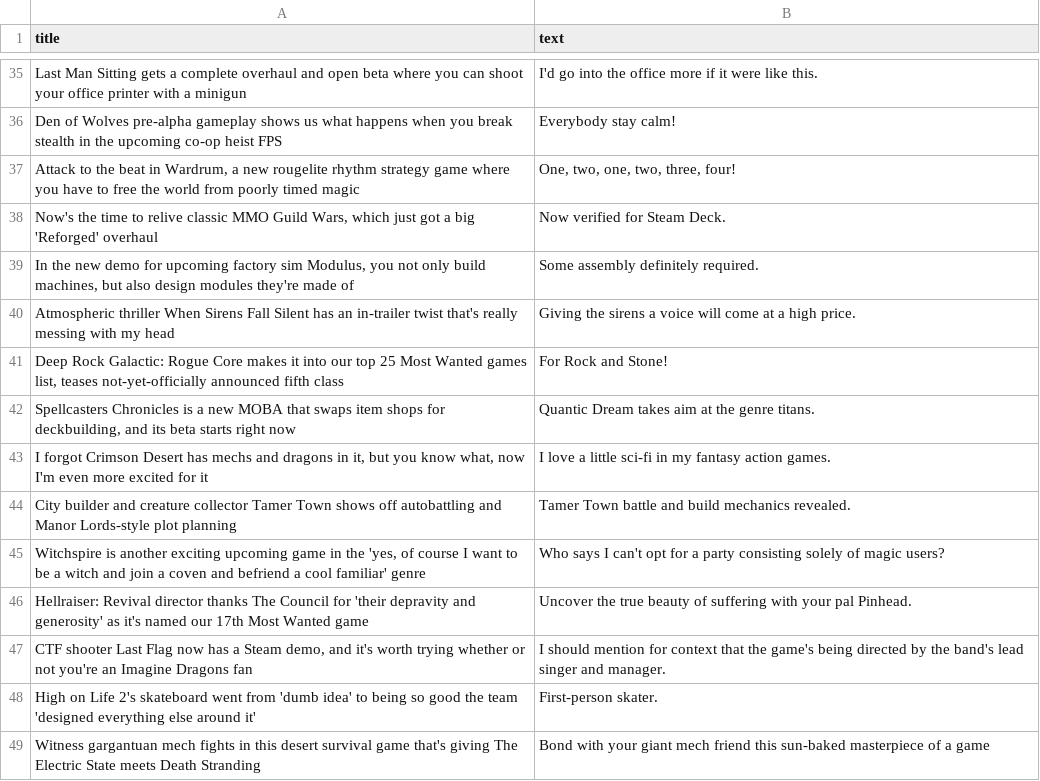
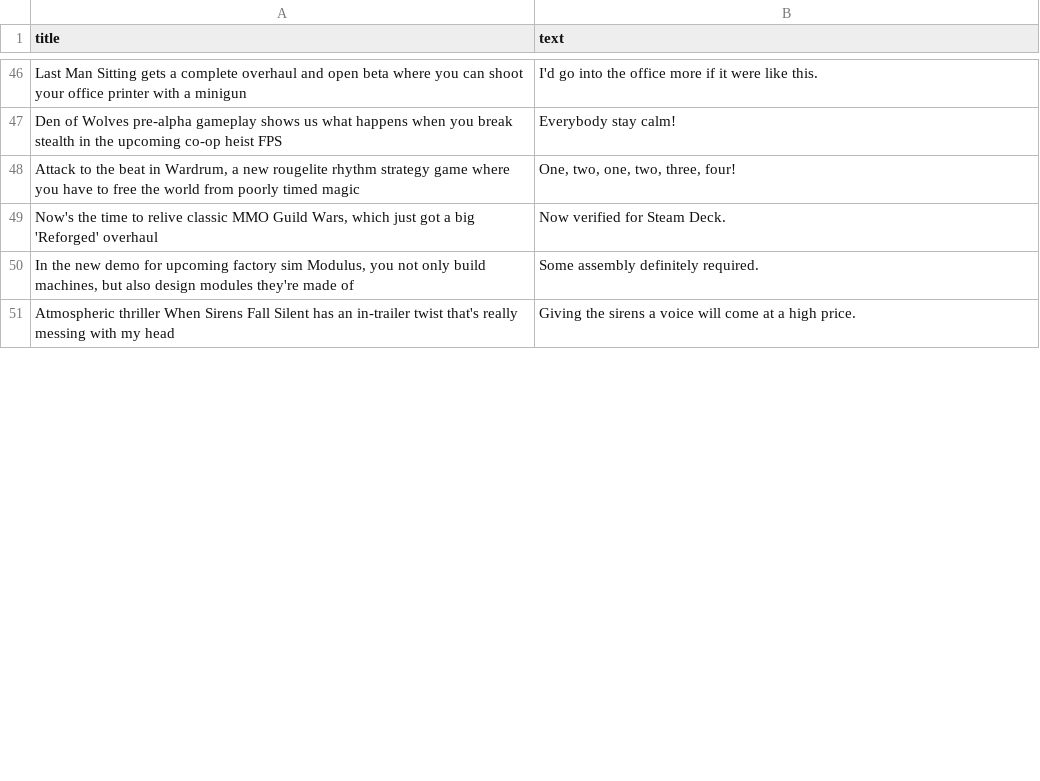
Before and after one commit to ROHIT05-ENG/gaming-news-project, a CSV file: data/evidence/evidence_clean.csv, drawn as a sheet; only a part is shown, gaps mark what is left out; the diff covers the shown part only.

```diff
--- a/data/evidence/evidence_clean.csv
+++ b/data/evidence/evidence_clean.csv
@@ -40,10 +51 @@ Den of Wolves pre-alpha gameplay shows us what happens when you break stealth in
 Atmospheric thriller When Sirens Fall Silent has an in-trailer twist that's really messing with my head,Giving the sirens a voice will come at a high price.
-"Deep Rock Galactic: Rogue Core makes it into our top 25 Most Wanted games list, teases not-yet-officially announced fifth class",For Rock and Stone!
-"Spellcasters Chronicles is a new MOBA that swaps item shops for deckbuilding, and its beta starts right now",Quantic Dream takes aim at the genre titans.
-"I forgot Crimson Desert has mechs and dragons in it, but you know what, now I'm even more excited for it",I love a little sci-fi in my fantasy action games.
-City builder and creature collector Tamer Town shows off autobattling and Manor Lords-style plot planning,Tamer Town battle and build mechanics revealed.
-"Witchspire is another exciting upcoming game in the 'yes, of course I want to be a witch and join a coven and befriend a cool familiar' genre",Who says I can't opt for a party consisting solely of magic users?
-Hellraiser: Revival director thanks The Council for 'their depravity and generosity' as it's named our 17th Most Wanted game,Uncover the true beauty of suffering with your pal Pinhead.
-"CTF shooter Last Flag now has a Steam demo, and it's worth trying whether or not you're an Imagine Dragons fan",I should mention for context that the game's being directed by the band's lead singer and manager.
-High on Life 2's skateboard went from 'dumb idea' to being so good the team 'designed everything else around it',First-person skater.
-Witness gargantuan mech fights in this desert survival game that's giving The Electric State meets Death Stranding,Bond with your giant mech friend this sun-baked masterpiece of a game
```
Also changed, not shown: 24 added rows, 15 removed rows and 1 edited cell elsewhere in this file, 1 other file.
